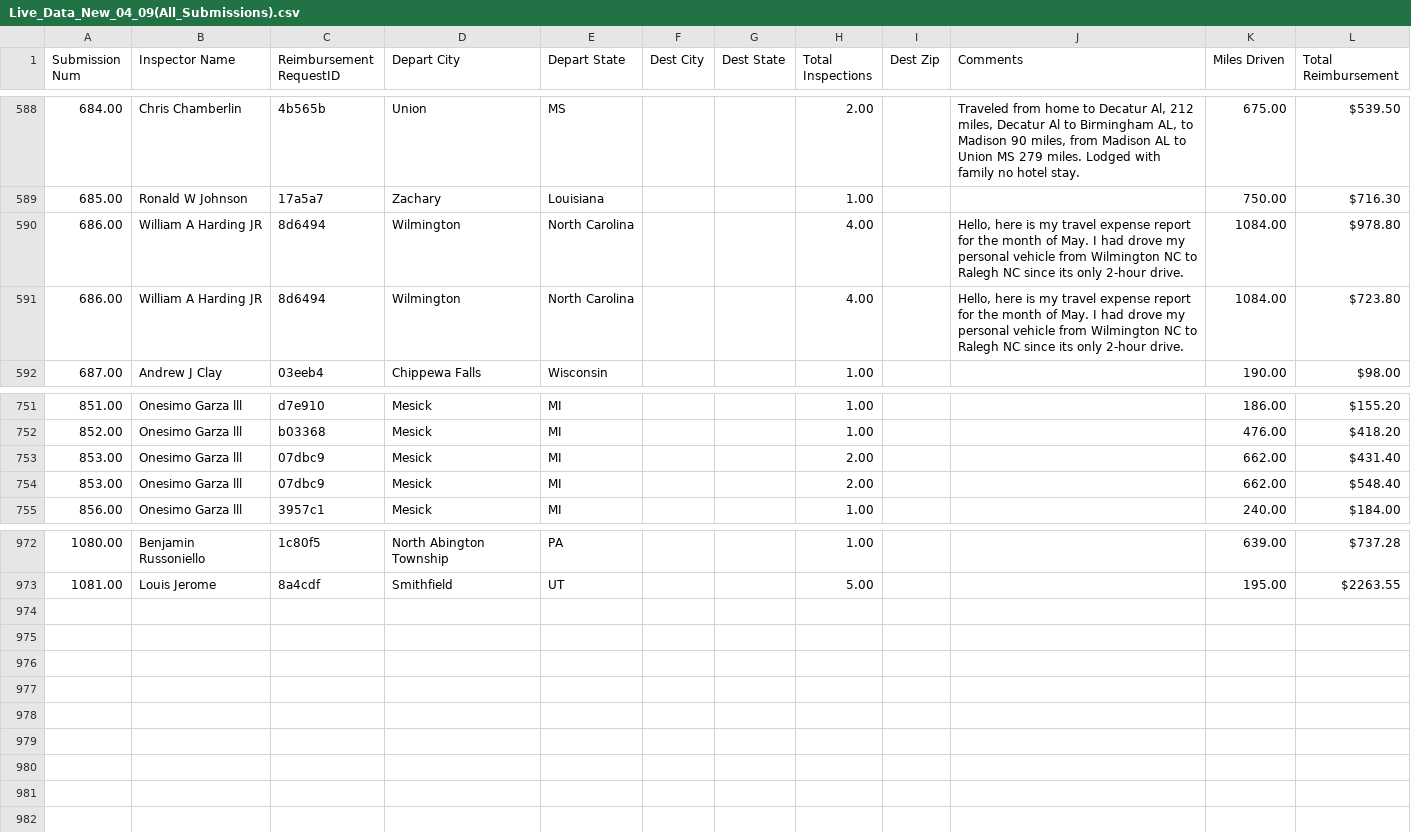
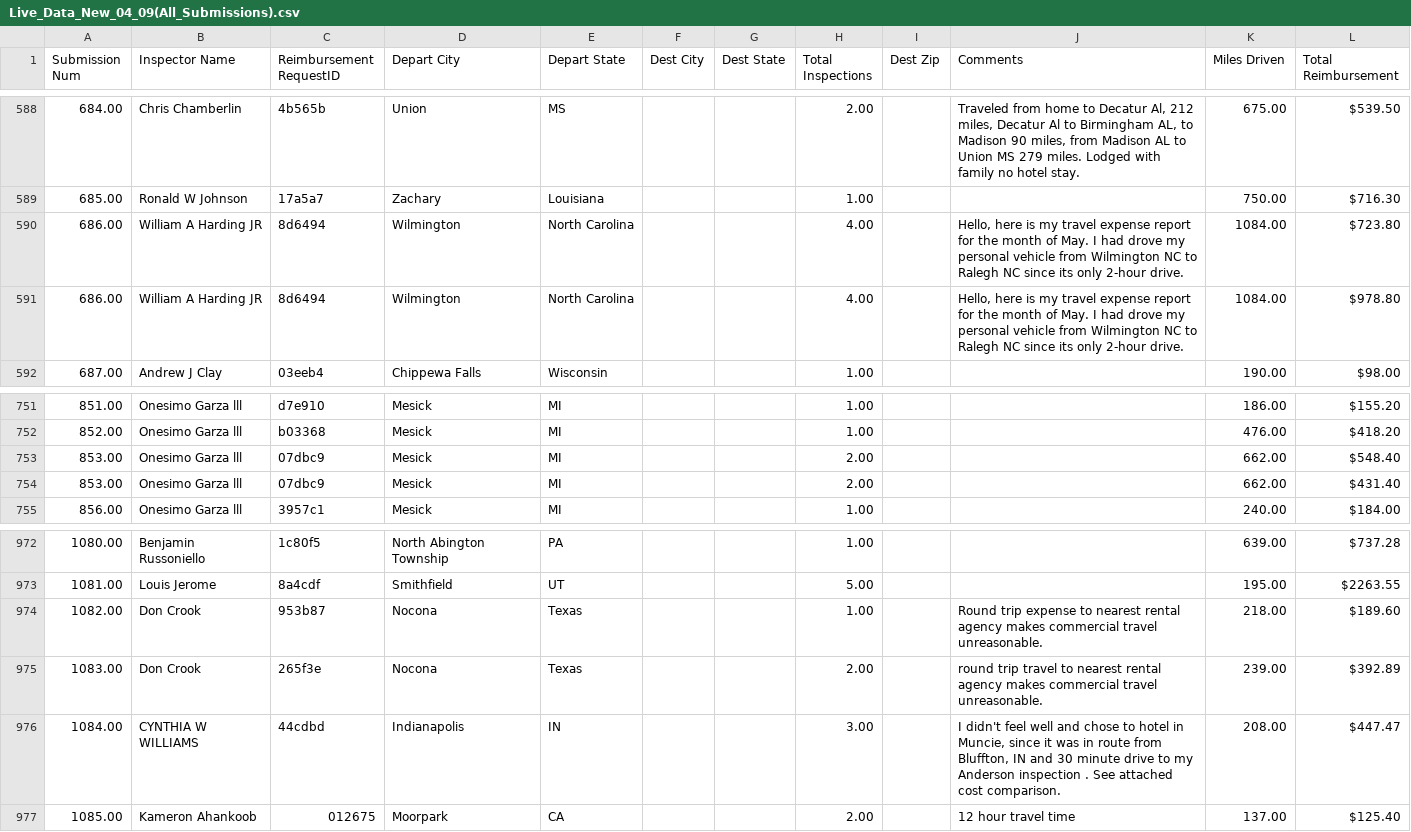
Before and after one commit to MalavikaKalani/Report-Automation-Tool, a CSV file: Live_Data_New_04_09(All_Submissions).csv, drawn as a sheet; only a part is shown, gaps mark what is left out; the diff names each change by its address in the sheet, - before the commit and + after, or states it on an @@ line.

```diff
--- a/Live_Data_New_04_09(All_Submissions).csv
+++ b/Live_Data_New_04_09(All_Submissions).csv
@@ row 591 moved to row 590: 686.00 @@
@@ row 754 moved to row 753: 853.00 @@
+row 974: 1082.00 | Don Crook | 953b87 | Nocona | Texas |  |  | 1.00 |  | Round trip expense to nearest rental agency makes commercial travel unreasonable. | 218.00 | $189.60
+row 975: 1083.00 | Don Crook | 265f3e | Nocona | Texas |  |  | 2.00 |  | round trip travel to nearest rental agency makes commercial travel unreasonable. | 239.00 | $392.89
+row 976: 1084.00 | CYNTHIA W WILLIAMS | 44cdbd | Indianapolis | IN |  |  | 3.00 |  | I didn't feel well and chose to hotel in Muncie, since it was in route from Bluffton, IN and 30 minute drive to my Anderson inspection . See attached cost comparison. | 208.00 | $447.47
+row 977: 1085.00 | Kameron Ahankoob | 012675 | Moorpark | CA |  |  | 2.00 |  | 12 hour travel time | 137.00 | $125.40
```
Also changed, not shown: Live_Data_New_04_09(Inspections).csv, Live_Data_New_04_09(Per Diem).csv, 2 other files.
